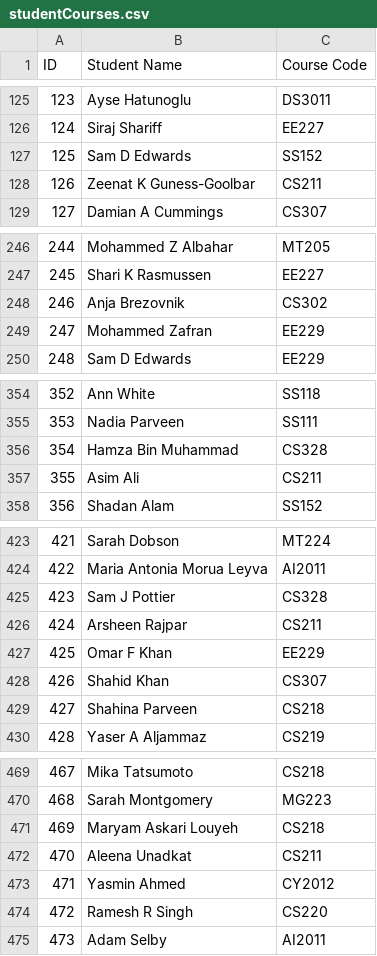
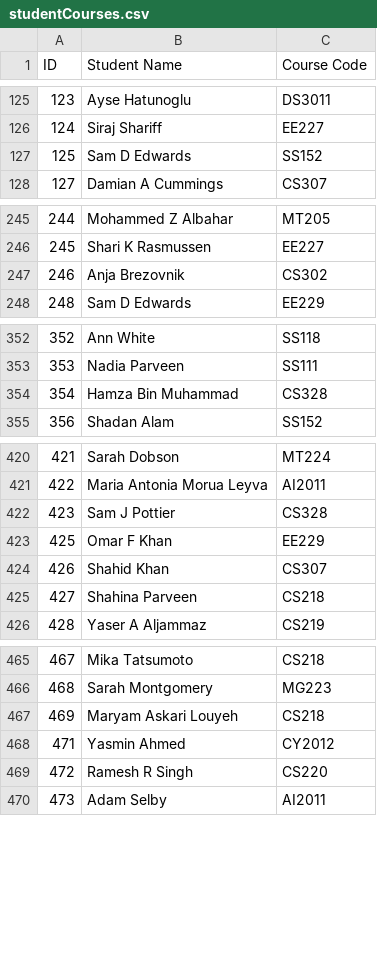
Before and after one commit to AuXy666/AI_FINAL_PROJECT, a CSV file: actual_dataset/studentCourses.csv, drawn as a sheet; only a part is shown, gaps mark what is left out; the diff covers the shown part only; the diff names each change by its address in the sheet, - before the commit and + after, or states it on an @@ line.

```diff
--- a/actual_dataset/studentCourses.csv
+++ b/actual_dataset/studentCourses.csv
-row 128: 126 | Zeenat K Guness-Goolbar | CS211
-row 249: 247 | Mohammed Zafran | EE229
-row 357: 355 | Asim Ali | CS211
-row 426: 424 | Arsheen Rajpar | CS211
-row 472: 470 | Aleena Unadkat | CS211
```
Also changed, not shown: 5 removed rows elsewhere in this file, 2 other files.
